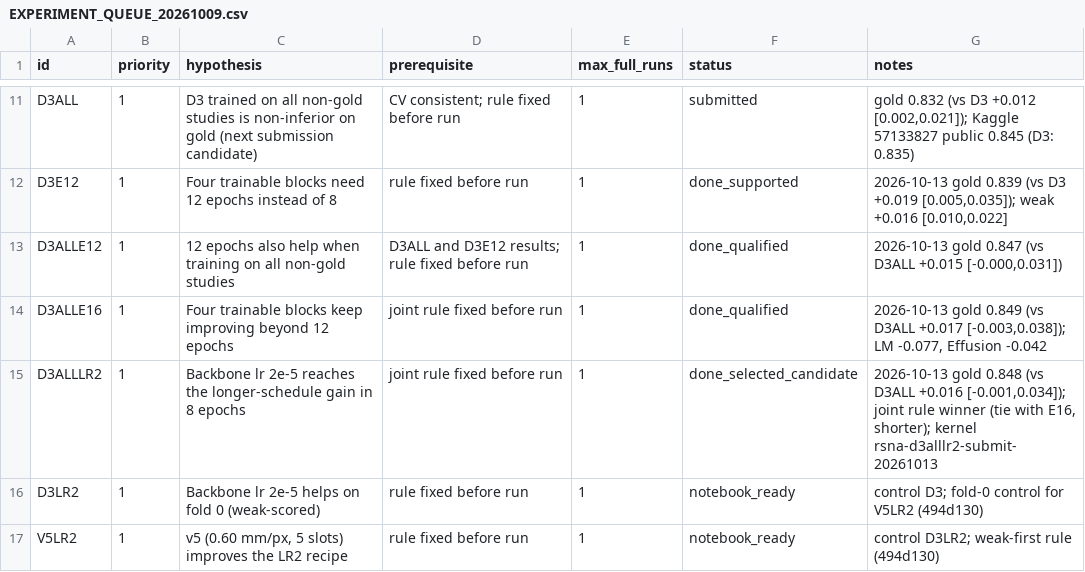
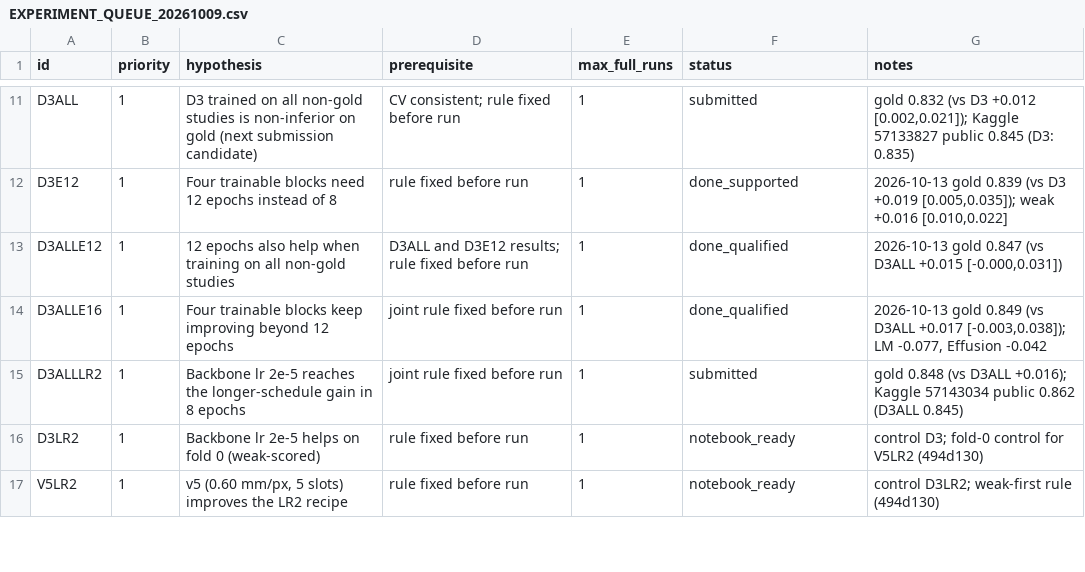
Before and after one commit to bulsahkecici/RSNA_Knee_Abnormality_Detection, a CSV file: docs/research/EXPERIMENT_QUEUE_20261009.csv, drawn as a sheet; only a part is shown, gaps mark what is left out.

```diff
--- a/docs/research/EXPERIMENT_QUEUE_20261009.csv
+++ b/docs/research/EXPERIMENT_QUEUE_20261009.csv
@@ -14,3 +14,3 @@ D3ALLE12,1,12 epochs also help when training on all non-gold studies,D3ALL and D
 D3ALLE16,1,Four trainable blocks keep improving beyond 12 epochs,joint rule fixed before run,1,done_qualified,"2026-10-13 gold 0.849 (vs D3ALL +0.017 [-0.003,0.038]); LM -0.077, Effusion -0.042"
-D3ALLLR2,1,Backbone lr 2e-5 reaches the longer-schedule gain in 8 epochs,joint rule fixed before run,1,done_selected_candidate,"2026-10-13 gold 0.848 (vs D3ALL +0.016 [-0.001,0.034]); joint rule winner (tie with E16, shorter); kernel rsna-d3alllr2-submit-20261013"
+D3ALLLR2,1,Backbone lr 2e-5 reaches the longer-schedule gain in 8 epochs,joint rule fixed before run,1,submitted,gold 0.848 (vs D3ALL +0.016); Kaggle 57143034 public 0.862 (D3ALL 0.845)
 D3LR2,1,Backbone lr 2e-5 helps on fold 0 (weak-scored),rule fixed before run,1,notebook_ready,control D3; fold-0 control for V5LR2 (494d130)
```
Also changed, not shown: 1 other file.
